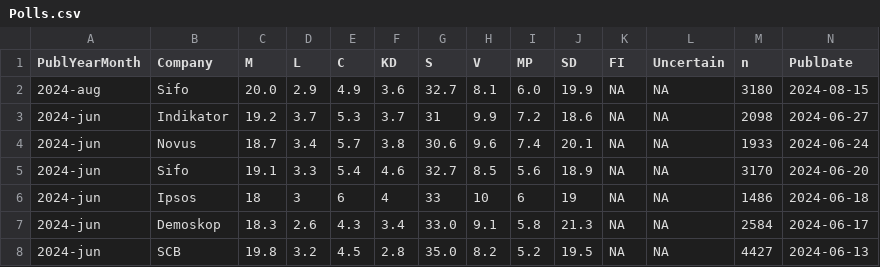
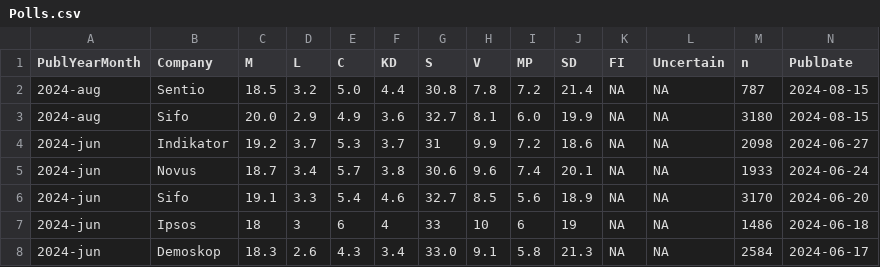
Before and after one commit to MansMeg/SwedishPolls, a CSV file: Data/Polls.csv, drawn as a sheet; only a part is shown; the shorter side is filled out with more unchanged rows; rows hold the shown columns only; the diff names each change by its address in the sheet, - before the commit and + after, or states it on an @@ line.

Commit message:
sentio-aug (#308)

```diff
--- a/Data/Polls.csv
+++ b/Data/Polls.csv
+row 2: 2024-aug | Sentio | 18.5 | 3.2 | 5.0 | 4.4 | 30.8 | 7.8 | 7.2 | 21.4 | NA | NA | 787 | 2024-08-15
```
